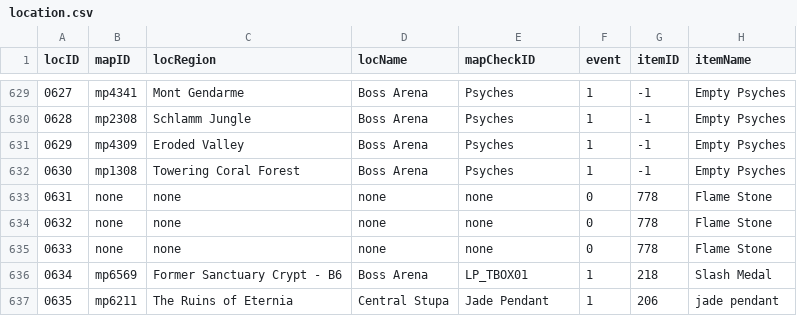
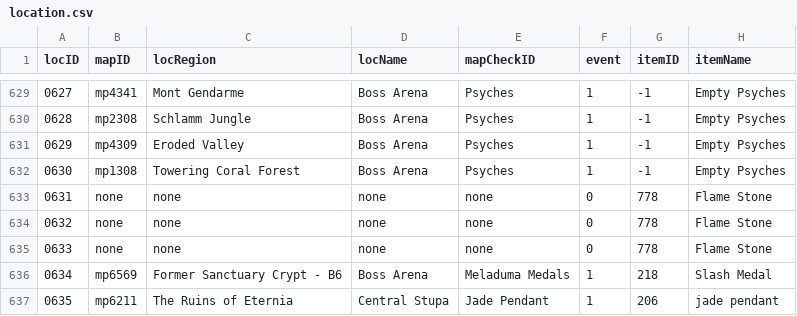
Before and after one commit to junglechief87/Seiren-Shuffle-An-Ys-8-Randomizer-, a CSV file: shared/database/location.csv, drawn as a sheet; only a part is shown, gaps mark what is left out; the diff names each change by its address in the sheet, - before the commit and + after, or states it on an @@ line.

```diff
--- a/shared/database/location.csv
+++ b/shared/database/location.csv
-E636 (mapCheckID): LP_TBOX01
+E636 (mapCheckID): Meladuma Medals
```
Also changed, not shown: shared/database/mapTable.csv, 8 other files.
